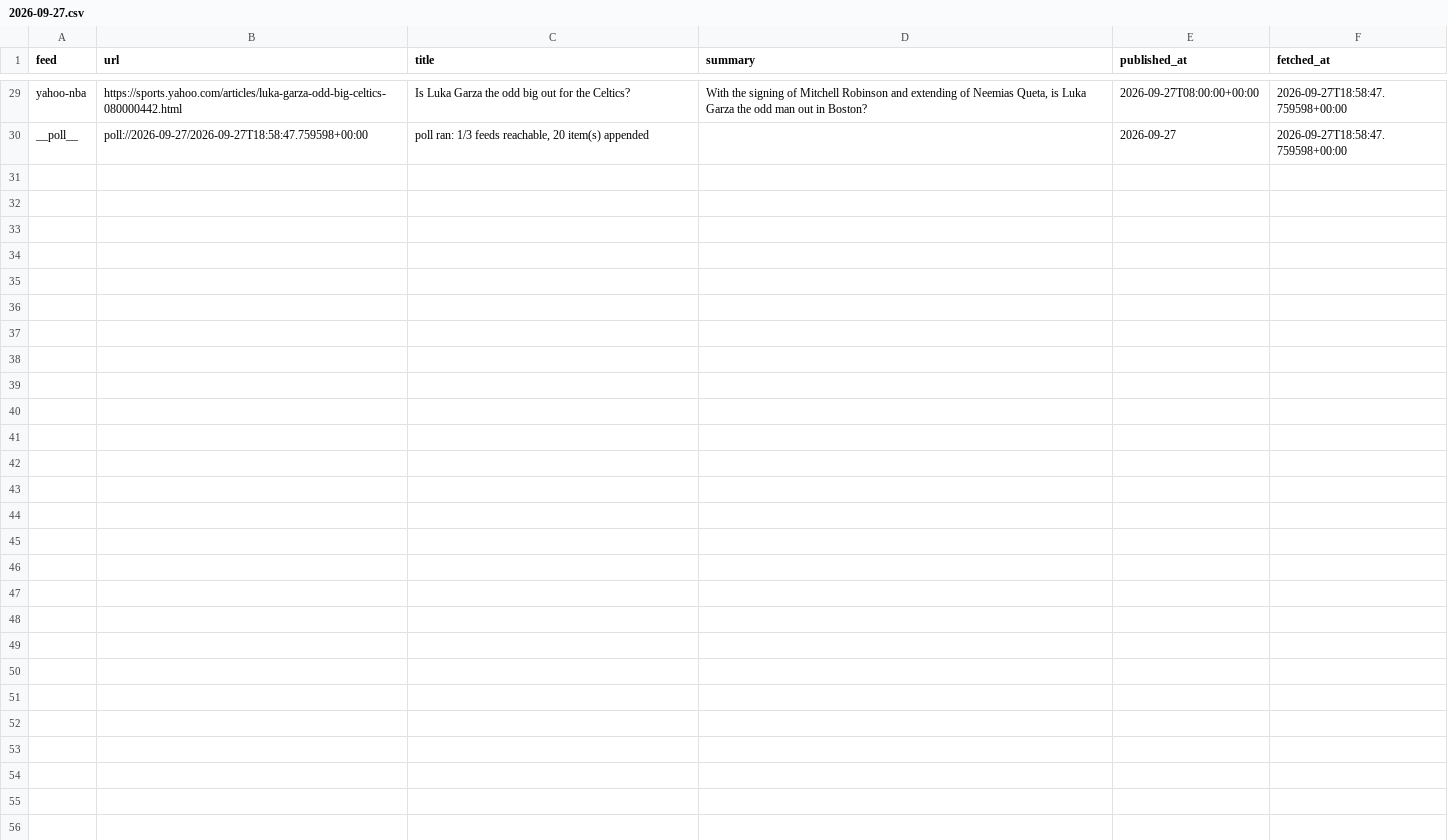
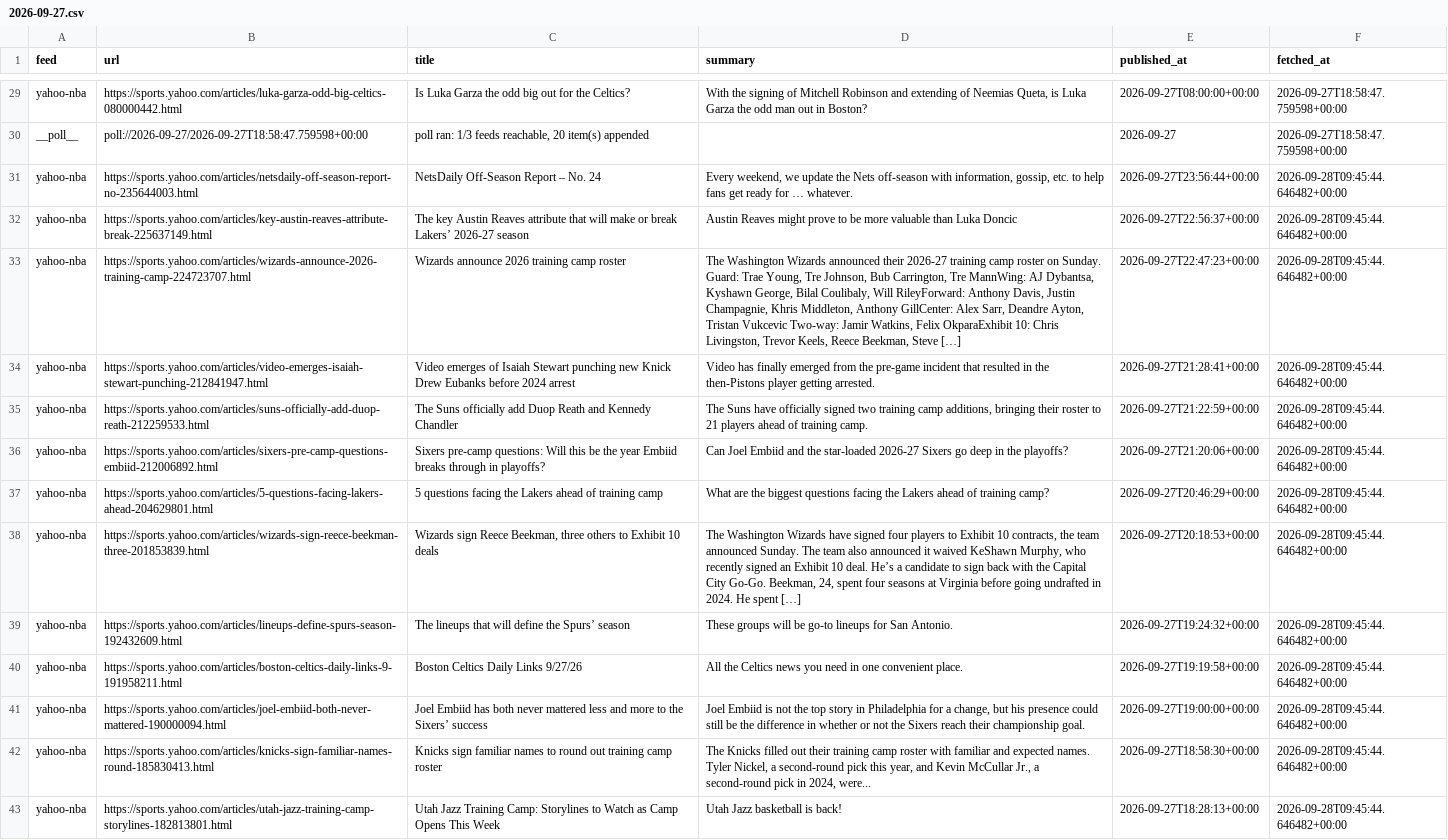
Before and after one commit to calvingtf/Mico-NBA, a CSV file: archive/rss/2026-09-27.csv, drawn as a sheet; only a part is shown, gaps mark what is left out; the diff names each change by its address in the sheet, - before the commit and + after, or states it on an @@ line.

```diff
--- a/archive/rss/2026-09-27.csv
+++ b/archive/rss/2026-09-27.csv
+row 31: yahoo-nba | https://sports.yahoo.com/articles/netsdaily-off-season-report-no-235644003.html | NetsDaily Off-Season Report – No. 24 | Every weekend, we update the Nets off-season with information, gossip, etc. to help fans get ready for … whatever. | 2026-09-27T23:56:44+00:00 | 2026-09-28T09:45:44.646482+00:00
+row 32: yahoo-nba | https://sports.yahoo.com/articles/key-austin-reaves-attribute-break-225637149.html | The key Austin Reaves attribute that will make or break Lakers’ 2026-27 season | Austin Reaves might prove to be more valuable than Luka Doncic | 2026-09-27T22:56:37+00:00 | 2026-09-28T09:45:44.646482+00:00
+row 33: yahoo-nba | https://sports.yahoo.com/articles/wizards-announce-2026-training-camp-224723707.html | Wizards announce 2026 training camp roster | The Washington Wizards announced their 2026-27 training camp roster on Sunday. Guard: Trae Young, Tre Johnson, Bub Carrington, Tre MannWing: AJ Dybantsa, Kyshawn George, Bilal Coulibaly, Will RileyForward: Anthony Davis, Justin Champagnie, Khris Middleton, Anthony GillCenter: Alex Sarr, Deandre Ayton, Tristan Vukcevic Two-way: Jamir Watkins, Felix OkparaExhibit 10: Chris Livingston, Trevor Keels, Reece Beekman, Steve […] | 2026-09-27T22:47:23+00:00 | 2026-09-28T09:45:44.646482+00:00
+row 34: yahoo-nba | https://sports.yahoo.com/articles/video-emerges-isaiah-stewart-punching-212841947.html | Video emerges of Isaiah Stewart punching new Knick Drew Eubanks before 2024 arrest | Video has finally emerged from the pre-game incident that resulted in the then-Pistons player getting arrested. | 2026-09-27T21:28:41+00:00 | 2026-09-28T09:45:44.646482+00:00
+row 35: yahoo-nba | https://sports.yahoo.com/articles/suns-officially-add-duop-reath-212259533.html | The Suns officially add Duop Reath and Kennedy Chandler | The Suns have officially signed two training camp additions, bringing their roster to 21 players ahead of training camp. | 2026-09-27T21:22:59+00:00 | 2026-09-28T09:45:44.646482+00:00
+row 36: yahoo-nba | https://sports.yahoo.com/articles/sixers-pre-camp-questions-embiid-212006892.html | Sixers pre-camp questions: Will this be the year Embiid breaks through in playoffs? | Can Joel Embiid and the star-loaded 2026-27 Sixers go deep in the playoffs? | 2026-09-27T21:20:06+00:00 | 2026-09-28T09:45:44.646482+00:00
+row 37: yahoo-nba | https://sports.yahoo.com/articles/5-questions-facing-lakers-ahead-204629801.html | 5 questions facing the Lakers ahead of training camp | What are the biggest questions facing the Lakers ahead of training camp? | 2026-09-27T20:46:29+00:00 | 2026-09-28T09:45:44.646482+00:00
+row 38: yahoo-nba | https://sports.yahoo.com/articles/wizards-sign-reece-beekman-three-201853839.html | Wizards sign Reece Beekman, three others to Exhibit 10 deals | The Washington Wizards have signed four players to Exhibit 10 contracts, the team announced Sunday. The team also announced it waived KeShawn Murphy, who recently signed an Exhibit 10 deal. He’s a candidate to sign back with the Capital City Go-Go. Beekman, 24, spent four seasons at Virginia before going undrafted in 2024. He spent […] | 2026-09-27T20:18:53+00:00 | 2026-09-28T09:45:44.646482+00:00
+row 39: yahoo-nba | https://sports.yahoo.com/articles/lineups-define-spurs-season-192432609.html | The lineups that will define the Spurs’ season | These groups will be go-to lineups for San Antonio. | 2026-09-27T19:24:32+00:00 | 2026-09-28T09:45:44.646482+00:00
+row 40: yahoo-nba | https://sports.yahoo.com/articles/boston-celtics-daily-links-9-191958211.html | Boston Celtics Daily Links 9/27/26 | All the Celtics news you need in one convenient place. | 2026-09-27T19:19:58+00:00 | 2026-09-28T09:45:44.646482+00:00
+row 41: yahoo-nba | https://sports.yahoo.com/articles/joel-embiid-both-never-mattered-190000094.html | Joel Embiid has both never mattered less and more to the Sixers’ success | Joel Embiid is not the top story in Philadelphia for a change, but his presence could still be the difference in whether or not the Sixers reach their championship goal. | 2026-09-27T19:00:00+00:00 | 2026-09-28T09:45:44.646482+00:00
+row 42: yahoo-nba | https://sports.yahoo.com/articles/knicks-sign-familiar-names-round-185830413.html | Knicks sign familiar names to round out training camp roster | The Knicks filled out their training camp roster with familiar and expected names. Tyler Nickel, a second-round pick this year, and Kevin McCullar Jr., a second-round pick in 2024, were... | 2026-09-27T18:58:30+00:00 | 2026-09-28T09:45:44.646482+00:00
+row 43: yahoo-nba | https://sports.yahoo.com/articles/utah-jazz-training-camp-storylines-182813801.html | Utah Jazz Training Camp: Storylines to Watch as Camp Opens This Week | Utah Jazz basketball is back! | 2026-09-27T18:28:13+00:00 | 2026-09-28T09:45:44.646482+00:00
```
Also changed, not shown: 1 other file.
